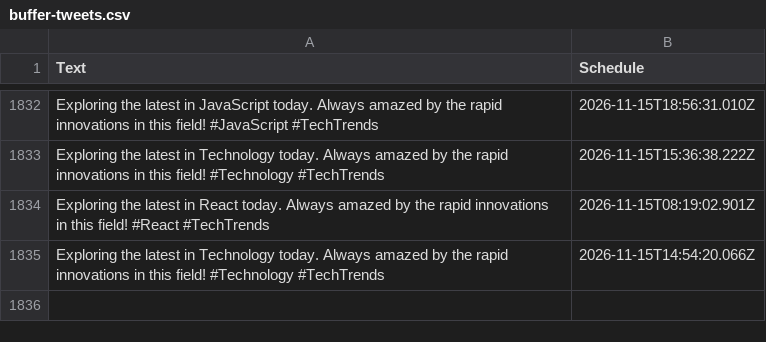
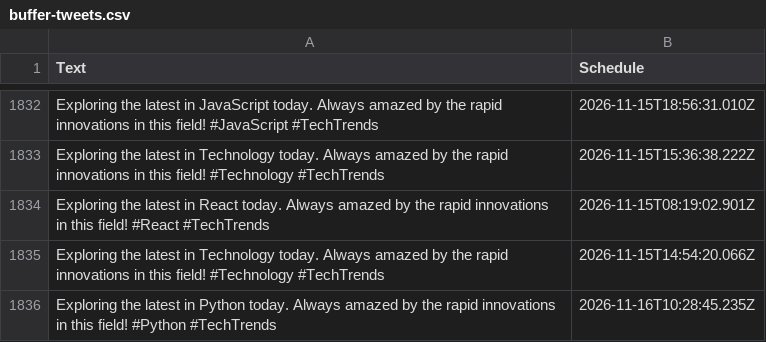
Before and after one commit to MrUnknown58/X-Automation, a CSV file: buffer-tweets.csv, drawn as a sheet; only a part is shown, gaps mark what is left out; the diff names each change by its address in the sheet, - before the commit and + after, or states it on an @@ line.

```diff
--- a/buffer-tweets.csv
+++ b/buffer-tweets.csv
+row 1836: Exploring the latest in Python today. Always amazed by the rapid innovations in this field! #Python #TechTrends | 2026-11-16T10:28:45.235Z
```
Also changed, not shown: 1 other file.
